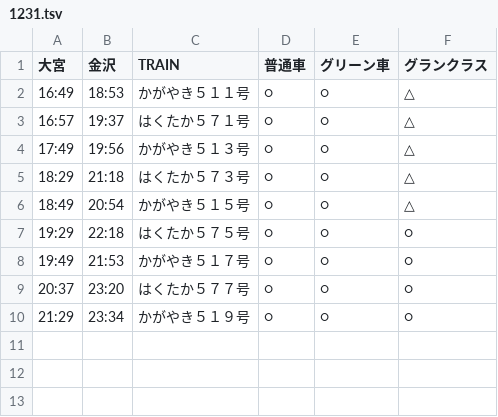
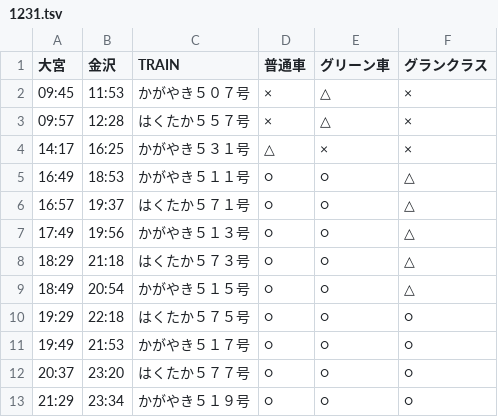
Before and after one commit to stockaitkenwaterman/DEPARTURES, a TSV file: 1231.tsv, drawn as a sheet.

```diff
--- a/1231.tsv
+++ b/1231.tsv
@@ -1,2 +1,5 @@
 大宮	金沢	TRAIN	普通車	グリーン車	グランクラス
+09:45	11:53	かがやき５０７号	×	△	×
+09:57	12:28	はくたか５５７号	×	△	×
+14:17	16:25	かがやき５３１号	△	×	×
 16:49	18:53	かがやき５１１号	○	○	△
```
Also changed, not shown: 0102.tsv, 0103.tsv.
